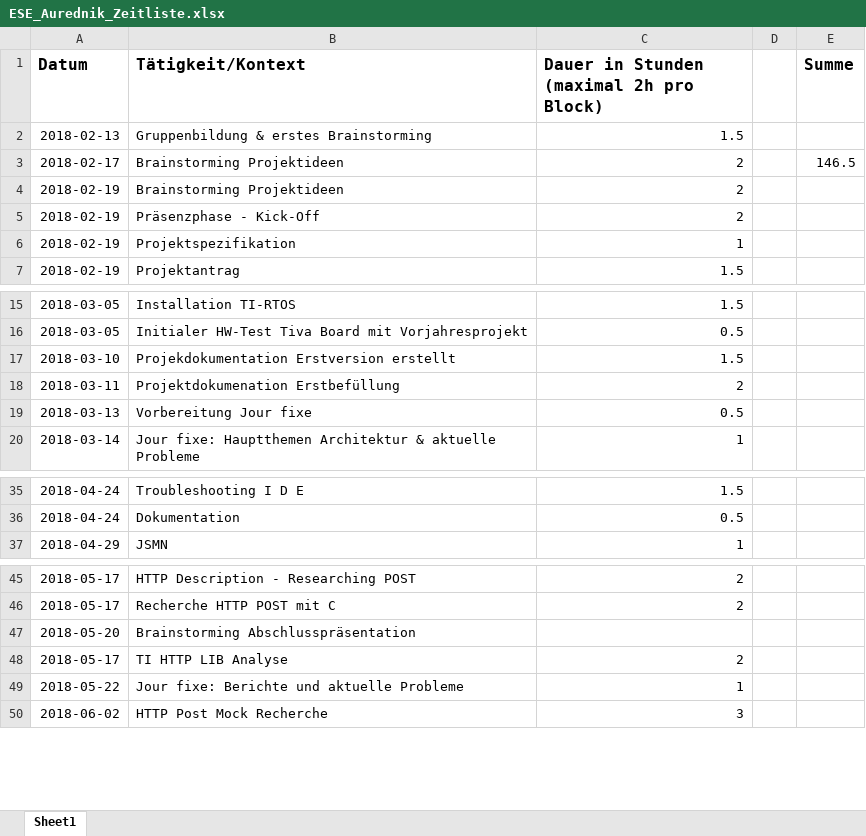
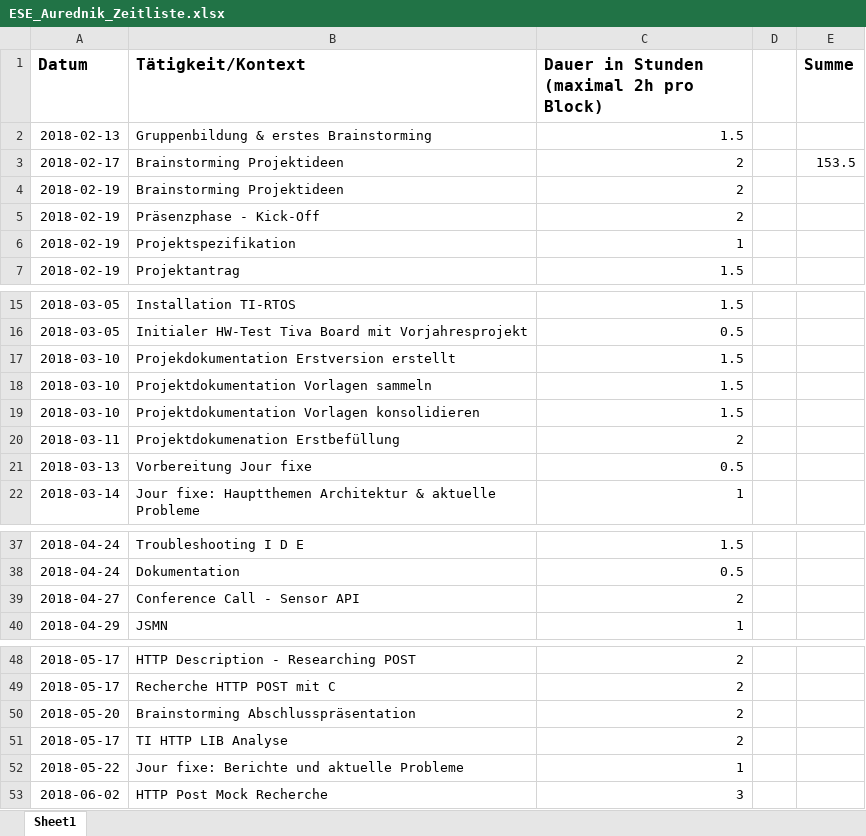
Before and after one commit to salkonuhannovic/ese-project, an Excel workbook: Zeitleisten/ESE_Aurednik_Zeitliste.xlsx, sheet Sheet1, drawn as a sheet; only a part is shown, gaps mark what is left out; values as stored, in another font and other column widths than the file's, no borders; addresses are those after the commit; the diff names each change by its address in the sheet, - before the commit and + after, or states it on an @@ line.

```diff
--- a/Zeitleisten/ESE_Aurednik_Zeitliste.xlsx (sheet Sheet1)
+++ b/Zeitleisten/ESE_Aurednik_Zeitliste.xlsx (sheet Sheet1)
-E3 (Summe): 146.5
+E3 (Summe): 153.5
+row 18: 2018-03-10 | Projektdokumentation Vorlagen sammeln | 1.5
+row 19: 2018-03-10 | Projektdokumentation Vorlagen konsolidieren | 1.5
+row 39: 2018-04-27 | Conference Call - Sensor API | 2
-C50: (empty)
+C50: 2
```
Also changed, not shown: 2 other files.
